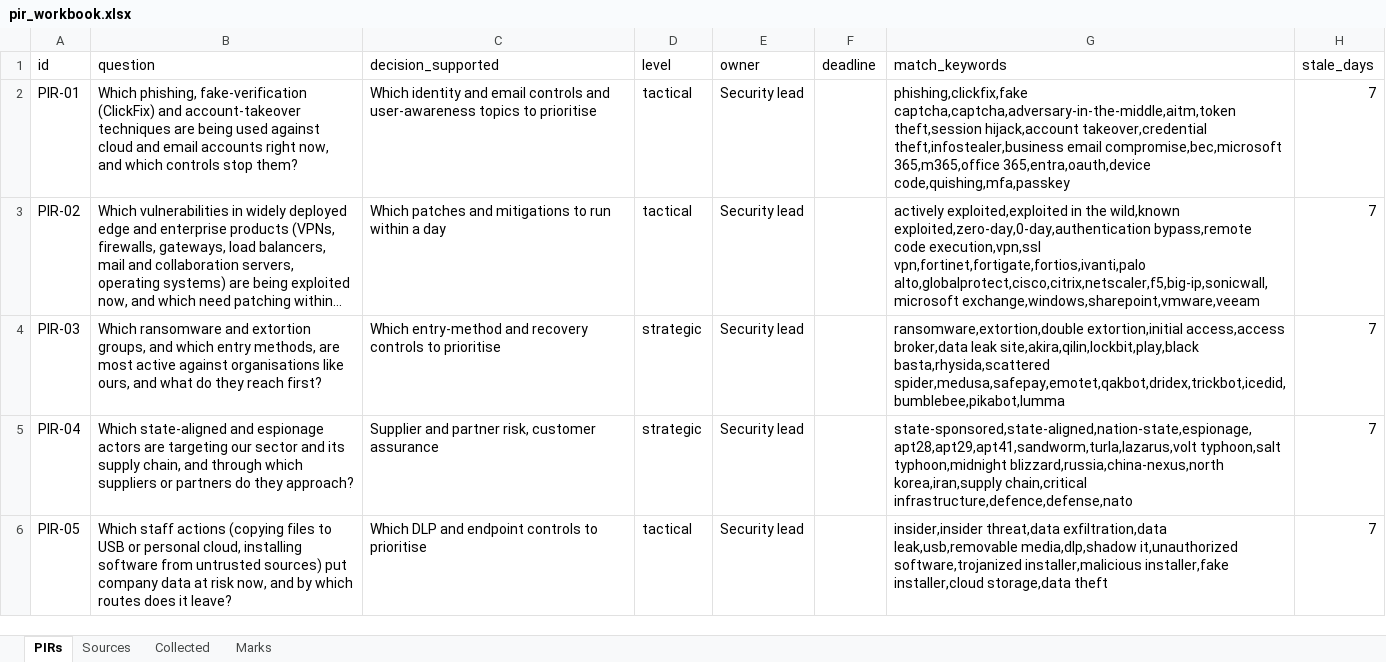
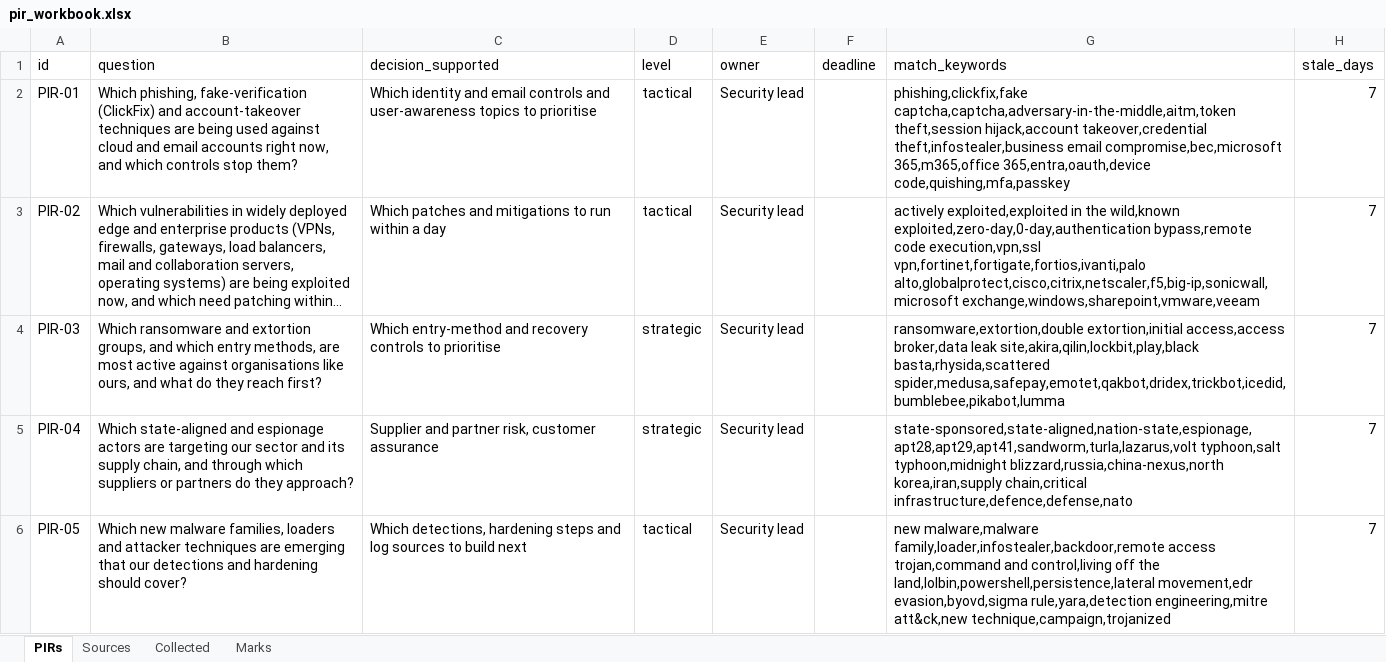
Before and after one commit to idiljot-singh/Qent, an Excel workbook: pir_workbook.xlsx, sheet PIRs, drawn as a sheet; long unchanged cells end in …; values as stored, in another font and other column widths than the file's, no borders; the diff names each change by its address in the sheet, - before the commit and + after, or states it on an @@ line.

```diff
--- a/pir_workbook.xlsx (sheet PIRs)
+++ b/pir_workbook.xlsx (sheet PIRs)
-B6 (question): Which staff actions (copying files to USB or personal cloud, installing software from untrusted sources) put company data at risk now, and by which routes does it leave?
+B6 (question): Which new malware families, loaders and attacker techniques are emerging that our detections and hardening should cover?
-C6 (decision_supported): Which DLP and endpoint controls to prioritise
+C6 (decision_supported): Which detections, hardening steps and log sources to build next
-G6 (match_keywords): insider,insider threat,data exfiltration,data leak,usb,removable media,dlp,shadow it,unauthorized software,trojanized installer,malicious installer,fake installer,cloud storage,data theft
+G6 (match_keywords): new malware,malware family,loader,infostealer,backdoor,remote access trojan,command and control,living off the land,lolbin,powershell,persistence,lateral movement,edr evasion,byovd,sigma rule,yara,detection engineering,mitre att&ck,new technique,campaign,trojanized
```
Also changed, not shown: 8 other files.
